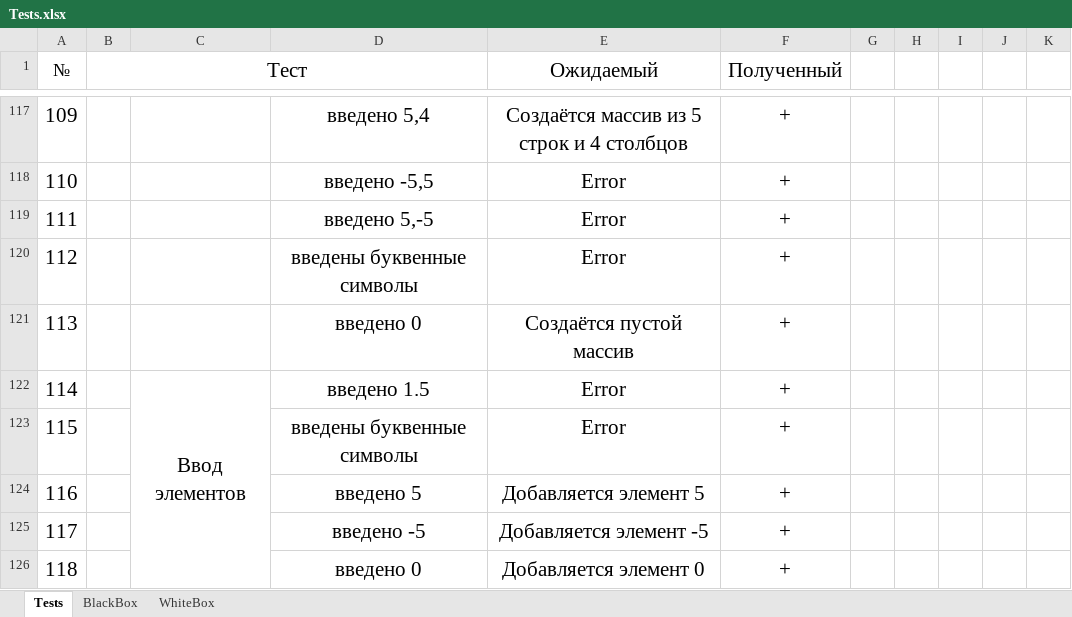
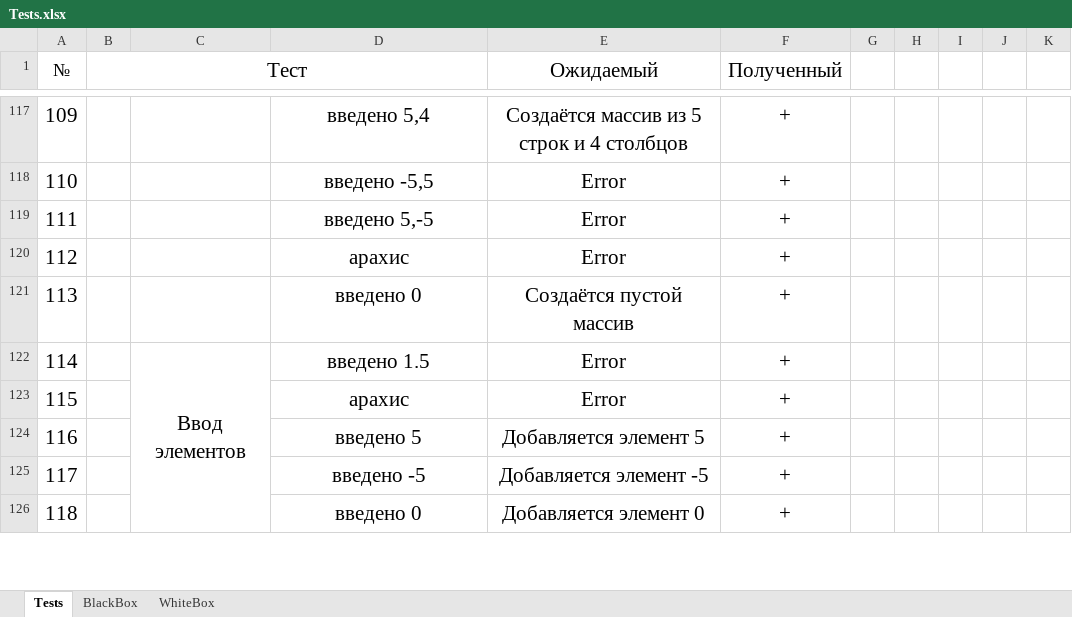
Before and after one commit to Danil-Kolosov/OOP2.0, an Excel workbook: OOP2Curs/Semester_3/Lab3/documents/Tests.xlsx, sheet Tests, drawn as a sheet; only a part is shown, gaps mark what is left out; values as stored, in another font and other column widths than the file's, no borders; the diff covers the shown part only; the diff names each change by its address in the sheet, - before the commit and + after, or states it on an @@ line.

```diff
--- a/OOP2Curs/Semester_3/Lab3/documents/Tests.xlsx (sheet Tests)
+++ b/OOP2Curs/Semester_3/Lab3/documents/Tests.xlsx (sheet Tests)
-D120: введены буквенные символы
+D120: арахис
-D123: введены буквенные символы
+D123: арахис
```
Also changed, not shown: 35 edited cells elsewhere in this sheet, sheet BlackBox, sheet WhiteBox, 4 other files.
